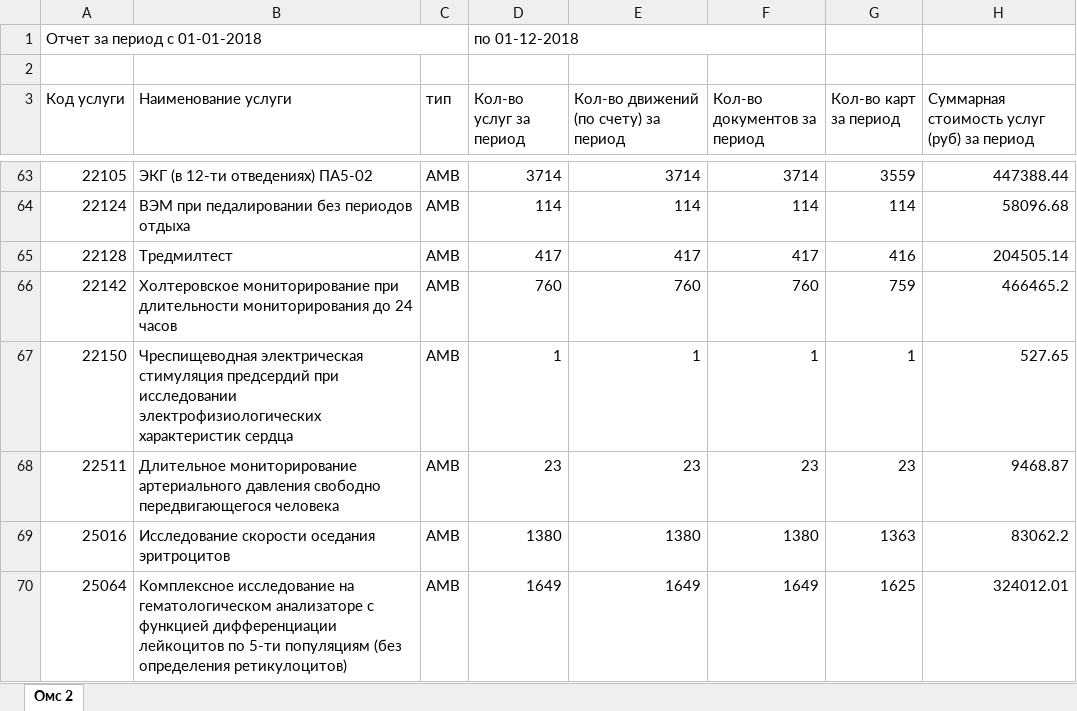
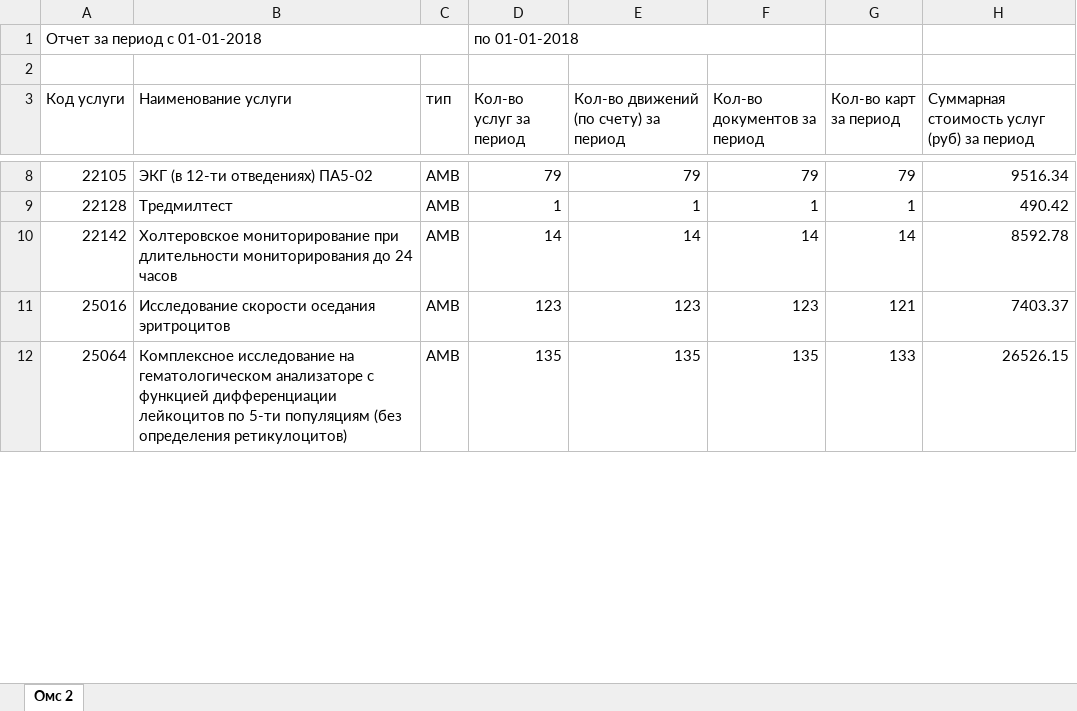
Before and after one commit to AdrewBraz/shop, an Excel workbook: server/export.xlsx, sheet Омс 2, drawn as a sheet; only a part is shown, gaps mark what is left out; values as stored, in another font and other column widths than the file's, no borders; table styles not drawn; removed rows and columns are numbered as before the commit, all else as after; the diff covers the shown part only; the diff names each change by its address in the sheet, - before the commit and + after, or states it on an @@ line.

```diff
--- a/server/export.xlsx (sheet Омс 2)
+++ b/server/export.xlsx (sheet Омс 2)
-D1 (Кол-во услуг за период): по 01-12-2018
+D1 (Кол-во услуг за период): по 01-01-2018
-D8 (Кол-во услуг за период): 3714
+D8 (Кол-во услуг за период): 79
-E8: 3714
+E8: 79
-F8 (Кол-во документов за период): 3714
+F8 (Кол-во документов за период): 79
-G8 (Кол-во карт за период): 3559
+G8 (Кол-во карт за период): 79
-H8: 447388.44
+H8: 9516.34
-row 64: 22124 | ВЭМ при педалировании без периодов отдыха | AMB | 114 | 114 | 114 | 114 | 58096.68
-D9 (Кол-во услуг за период): 417
+D9 (Кол-во услуг за период): 1
-E9: 417
+E9: 1
-F9 (Кол-во документов за период): 417
+F9 (Кол-во документов за период): 1
-G9 (Кол-во карт за период): 416
+G9 (Кол-во карт за период): 1
-H9: 204505.14
+H9: 490.42
-D10 (Кол-во услуг за период): 760
+D10 (Кол-во услуг за период): 14
-E10: 760
+E10: 14
-F10 (Кол-во документов за период): 760
+F10 (Кол-во документов за период): 14
-G10 (Кол-во карт за период): 759
+G10 (Кол-во карт за период): 14
-H10: 466465.2
+H10: 8592.78
-row 67: 22150 | Чреспищеводная электрическая стимуляция предсердий при исследовании электрофизиологических характеристик сердца | AMB | 1 | 1 | 1 | 1 | 527.65
-row 68: 22511 | Длительное мониторирование артериального давления свободно передвигающегося человека | AMB | 23 | 23 | 23 | 23 | 9468.87
-D11 (Кол-во услуг за период): 1380
+D11 (Кол-во услуг за период): 123
-E11: 1380
+E11: 123
-F11 (Кол-во документов за период): 1380
+F11 (Кол-во документов за период): 123
-G11 (Кол-во карт за период): 1363
+G11 (Кол-во карт за период): 121
-H11: 83062.2
+H11: 7403.37
-D12 (Кол-во услуг за период): 1649
+D12 (Кол-во услуг за период): 135
-E12: 1649
+E12: 135
-F12 (Кол-во документов за период): 1649
+F12 (Кол-во документов за период): 135
-G12 (Кол-во карт за период): 1625
+G12 (Кол-во карт за период): 133
-H12: 324012.01
+H12: 26526.15
```
Also changed, not shown: 127 removed rows and 185 edited cells elsewhere in this sheet, 10 other files.
